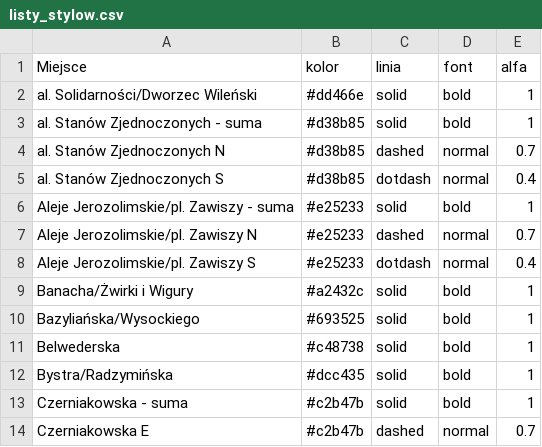
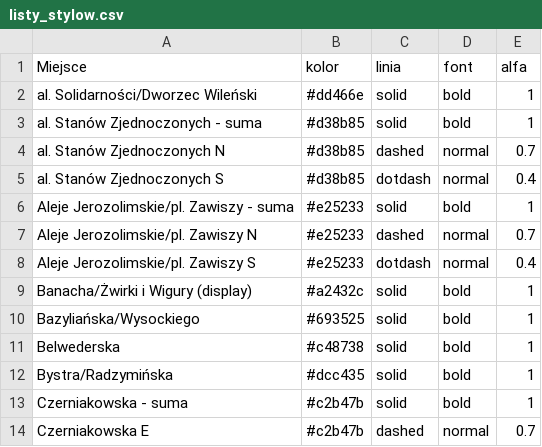
Before and after one commit to pawlowska/shiny-server, a CSV file: rowery/pliki/listy_stylow.csv, drawn as a sheet; only a part is shown.

```diff
--- a/rowery/pliki/listy_stylow.csv
+++ b/rowery/pliki/listy_stylow.csv
@@ -8,3 +8,3 @@
 "Aleje Jerozolimskie/pl. Zawiszy S","#e25233","dotdash","normal",0.4
-"Banacha/Żwirki i Wigury","#a2432c","solid","bold",1
+"Banacha/Żwirki i Wigury (display)","#a2432c","solid","bold",1
 "Bazyliańska/Wysockiego","#693525","solid","bold",1
```
Also changed, not shown: rowery/dane/Warszawa/dane_polaczone.csv, rowery/pliki/polozenie_licznikow.csv, 5 other files.
